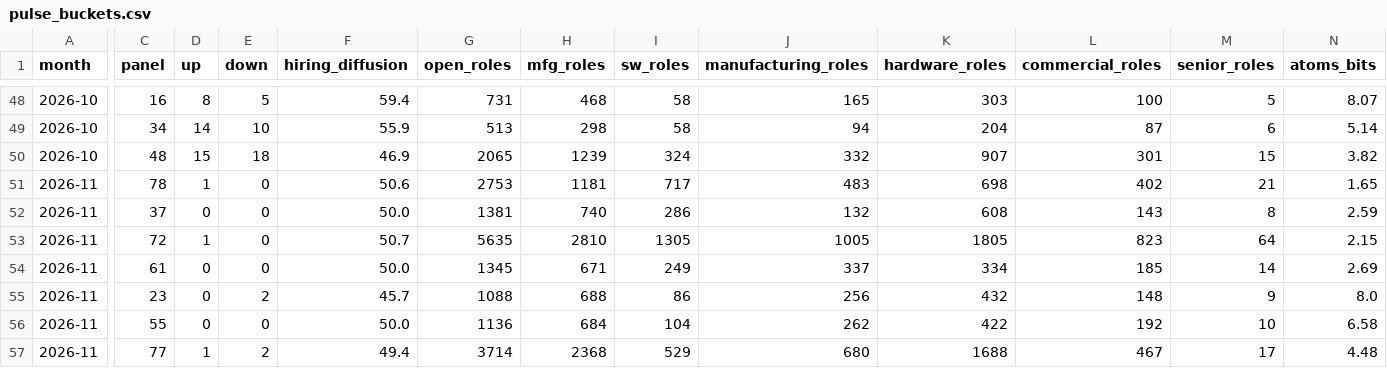
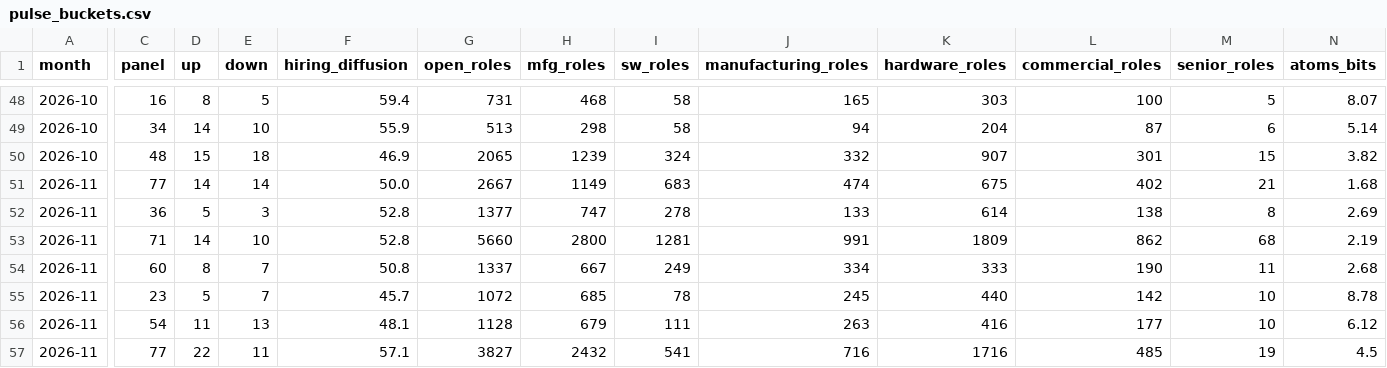
Before and after one commit to PaleoFaire/innovators-league, a CSV file: data/pulse/pulse_buckets.csv, drawn as a sheet; only a part is shown, gaps mark what is left out; removed rows and columns are numbered as before the commit, all else as after; rows hold the shown columns only; the diff names each change by its address in the sheet, - before the commit and + after, or states it on an @@ line.

Commit message:
🫀 Pulse signals: 2026-W46

```diff
--- a/data/pulse/pulse_buckets.csv
+++ b/data/pulse/pulse_buckets.csv
-C51 (panel): 78
+C51 (panel): 77
-D51 (up): 1
+D51 (up): 14
-E51 (down): 0
+E51 (down): 14
-F51 (hiring_diffusion): 50.6
+F51 (hiring_diffusion): 50.0
-G51 (open_roles): 2753
+G51 (open_roles): 2667
-H51 (mfg_roles): 1181
+H51 (mfg_roles): 1149
-I51 (sw_roles): 717
+I51 (sw_roles): 683
-J51 (manufacturing_roles): 483
+J51 (manufacturing_roles): 474
-K51 (hardware_roles): 698
+K51 (hardware_roles): 675
-N51 (atoms_bits): 1.65
+N51 (atoms_bits): 1.68
-row 52: 2026-11 | 37 | 0 | 0 | 50.0 | 1381 | 740 | 286 | 132 | 608 | 143 | 8 | 2.59
-row 53: 2026-11 | 72 | 1 | 0 | 50.7 | 5635 | 2810 | 1305 | 1005 | 1805 | 823 | 64 | 2.15
-row 54: 2026-11 | 61 | 0 | 0 | 50.0 | 1345 | 671 | 249 | 337 | 334 | 185 | 14 | 2.69
+row 52: 2026-11 | 36 | 5 | 3 | 52.8 | 1377 | 747 | 278 | 133 | 614 | 138 | 8 | 2.69
+row 53: 2026-11 | 71 | 14 | 10 | 52.8 | 5660 | 2800 | 1281 | 991 | 1809 | 862 | 68 | 2.19
+row 54: 2026-11 | 60 | 8 | 7 | 50.8 | 1337 | 667 | 249 | 334 | 333 | 190 | 11 | 2.68
-D55 (up): 0
+D55 (up): 5
-E55 (down): 2
+E55 (down): 7
-G55 (open_roles): 1088
+G55 (open_roles): 1072
-H55 (mfg_roles): 688
+H55 (mfg_roles): 685
-I55 (sw_roles): 86
+I55 (sw_roles): 78
-J55 (manufacturing_roles): 256
+J55 (manufacturing_roles): 245
-K55 (hardware_roles): 432
+K55 (hardware_roles): 440
-L55 (commercial_roles): 148
+L55 (commercial_roles): 142
-M55 (senior_roles): 9
+M55 (senior_roles): 10
-N55 (atoms_bits): 8.0
+N55 (atoms_bits): 8.78
-row 56: 2026-11 | 55 | 0 | 0 | 50.0 | 1136 | 684 | 104 | 262 | 422 | 192 | 10 | 6.58
-row 57: 2026-11 | 77 | 1 | 2 | 49.4 | 3714 | 2368 | 529 | 680 | 1688 | 467 | 17 | 4.48
+row 56: 2026-11 | 54 | 11 | 13 | 48.1 | 1128 | 679 | 111 | 263 | 416 | 177 | 10 | 6.12
+row 57: 2026-11 | 77 | 22 | 11 | 57.1 | 3827 | 2432 | 541 | 716 | 1716 | 485 | 19 | 4.5
```
Also changed, not shown: data/pulse/pulse_history.csv, 44 other files.
